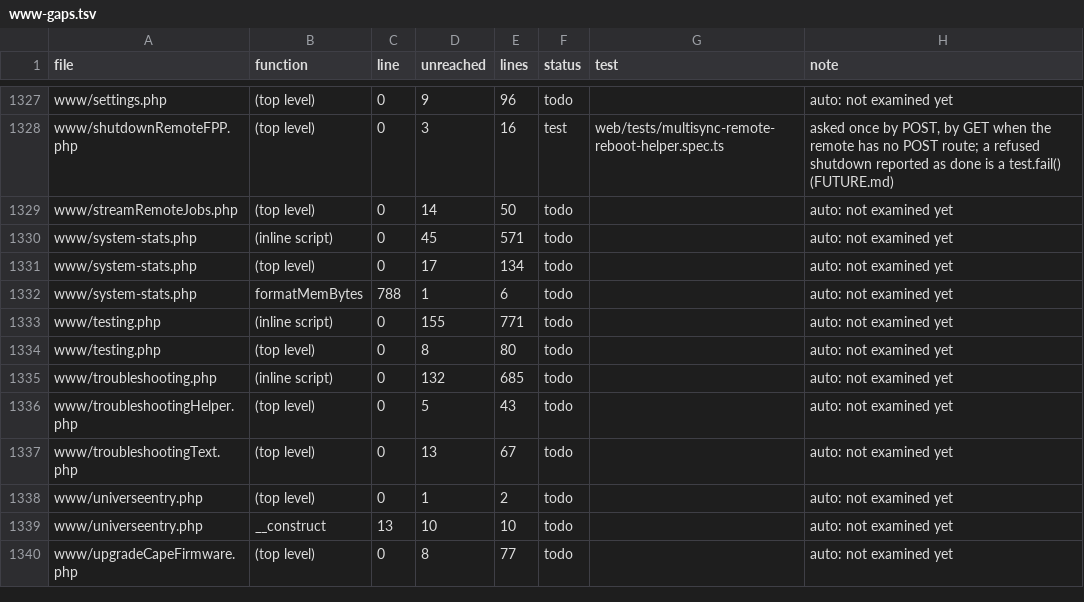
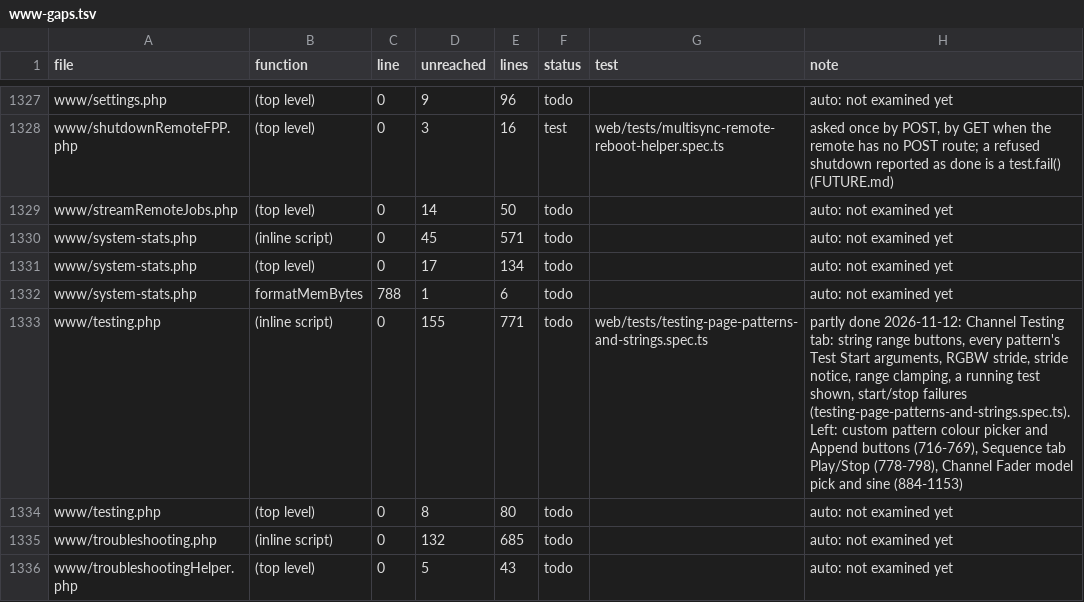
Before and after one commit to FalconChristmas/fpp-tests, a TSV file: ledger/www-gaps.tsv, drawn as a sheet; only a part is shown, gaps mark what is left out; the shorter side is filled out with more unchanged rows.

```diff
--- a/ledger/www-gaps.tsv
+++ b/ledger/www-gaps.tsv
@@ -1332,3 +1332,3 @@ www/system-stats.php	(top level)	0	17	134	todo		auto: not examined yet
 www/system-stats.php	formatMemBytes	788	1	6	todo		auto: not examined yet
-www/testing.php	(inline script)	0	155	771	todo		auto: not examined yet
+www/testing.php	(inline script)	0	155	771	todo	web/tests/testing-page-patterns-and-strings.spec.ts	partly done 2026-11-12: Channel Testing tab: string range buttons, every pattern's Test Start arguments, RGBW stride, stride notice, range clamping, a running test shown, start/stop failures (testing-page-patterns-and-strings.spec.ts). Left: custom pattern colour picker and Append buttons (716-769), Sequence tab Play/Stop (778-798), Channel Fader model pick and sine (884-1153)
 www/testing.php	(top level)	0	8	80	todo		auto: not examined yet
```
Also changed, not shown: 1 other file.
